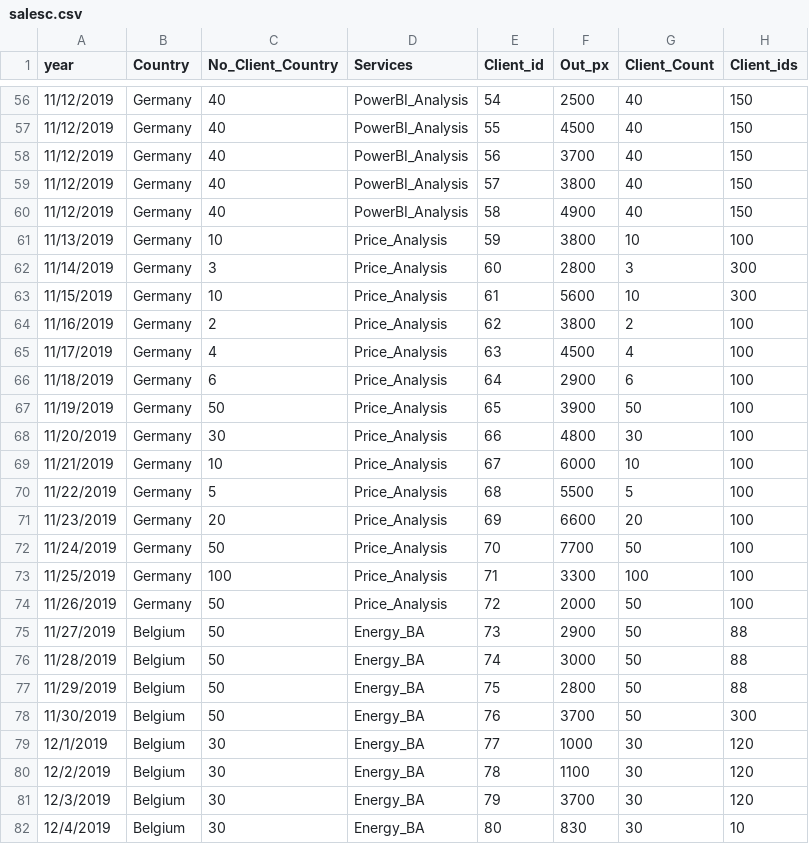
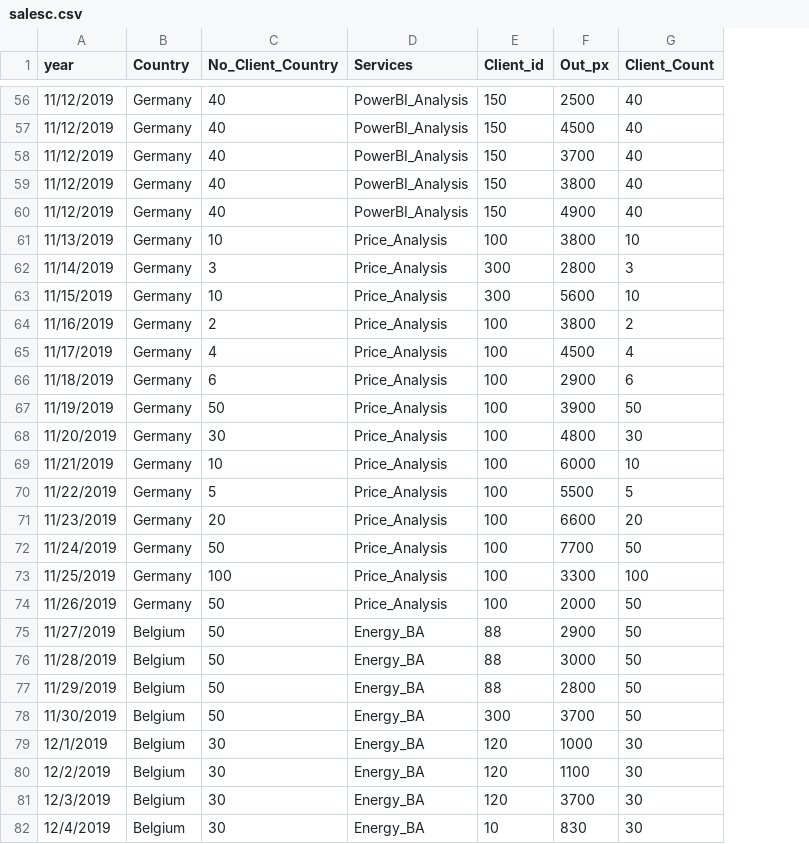
Before and after one commit to simofleanta/Data_coding_preparations, a CSV file: salesc.csv, drawn as a sheet; only a part is shown, gaps mark what is left out; the diff covers the shown part only; the diff names each change by its address in the sheet, - before the commit and + after, or states it on an @@ line.

```diff
--- a/salesc.csv
+++ b/salesc.csv
-column H (Client_ids), rows 56-82: 150 | 150 | 150 | 150 | 150 | 100 | 300 | 300 | 100 | 100 | 100 | 100 | 100 | 100 | 100 | 100 | 100 | 100 | 100 | 88 | 88 | 88 | 300 | 120 | 120 | 120 | 10
-E56 (Client_id): 54
+E56 (Client_id): 150
-E57 (Client_id): 55
+E57 (Client_id): 150
-E58 (Client_id): 56
+E58 (Client_id): 150
-E59 (Client_id): 57
+E59 (Client_id): 150
-E60 (Client_id): 58
+E60 (Client_id): 150
-E61 (Client_id): 59
+E61 (Client_id): 100
-E62 (Client_id): 60
+E62 (Client_id): 300
-E63 (Client_id): 61
+E63 (Client_id): 300
-E64 (Client_id): 62
+E64 (Client_id): 100
-E65 (Client_id): 63
+E65 (Client_id): 100
-E66 (Client_id): 64
+E66 (Client_id): 100
-E67 (Client_id): 65
+E67 (Client_id): 100
-E68 (Client_id): 66
+E68 (Client_id): 100
-E69 (Client_id): 67
+E69 (Client_id): 100
-E70 (Client_id): 68
+E70 (Client_id): 100
-E71 (Client_id): 69
+E71 (Client_id): 100
-E72 (Client_id): 70
+E72 (Client_id): 100
-E73 (Client_id): 71
+E73 (Client_id): 100
-E74 (Client_id): 72
+E74 (Client_id): 100
-E75 (Client_id): 73
+E75 (Client_id): 88
-E76 (Client_id): 74
+E76 (Client_id): 88
-E77 (Client_id): 75
+E77 (Client_id): 88
-E78 (Client_id): 76
+E78 (Client_id): 300
-E79 (Client_id): 77
+E79 (Client_id): 120
-E80 (Client_id): 78
+E80 (Client_id): 120
-E81 (Client_id): 79
+E81 (Client_id): 120
-E82 (Client_id): 80
+E82 (Client_id): 10
```
Also changed, not shown: 121 edited cells elsewhere in this file.
